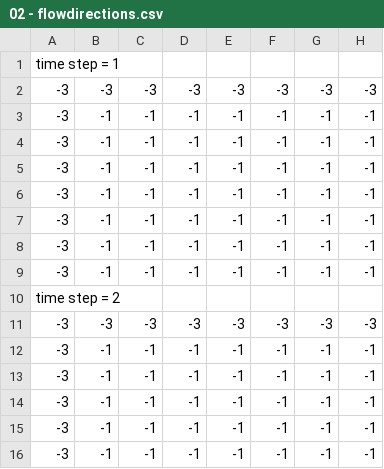
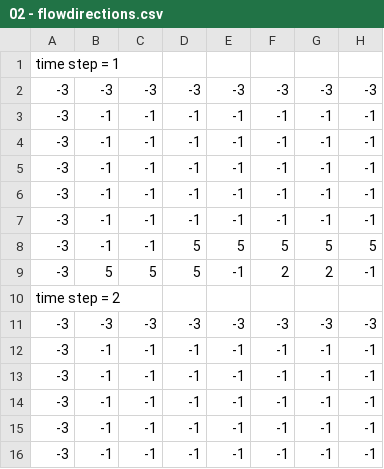
Before and after one commit to n-dim/ecohydraulical-feedback, a CSV file: model/output/02 - flowdirections.csv, drawn as a sheet; only a part is shown.

```diff
--- a/model/output/02 - flowdirections.csv
+++ b/model/output/02 - flowdirections.csv
@@ -7,4 +7,4 @@
   -3;  -1;  -1;  -1;  -1;  -1;  -1;  -1;
-  -3;  -1;  -1;  -1;  -1;  -1;  -1;  -1;
-  -3;  -1;  -1;  -1;  -1;  -1;  -1;  -1;
+  -3;  -1;  -1;   5;   5;   5;   5;   5;
+  -3;   5;   5;   5;  -1;   2;   2;  -1;
  time step =            2 ;
```
Also changed, not shown: model/output/02 - SummaryResults.csv, model/output/02 - bareE.csv, 7 other files.
